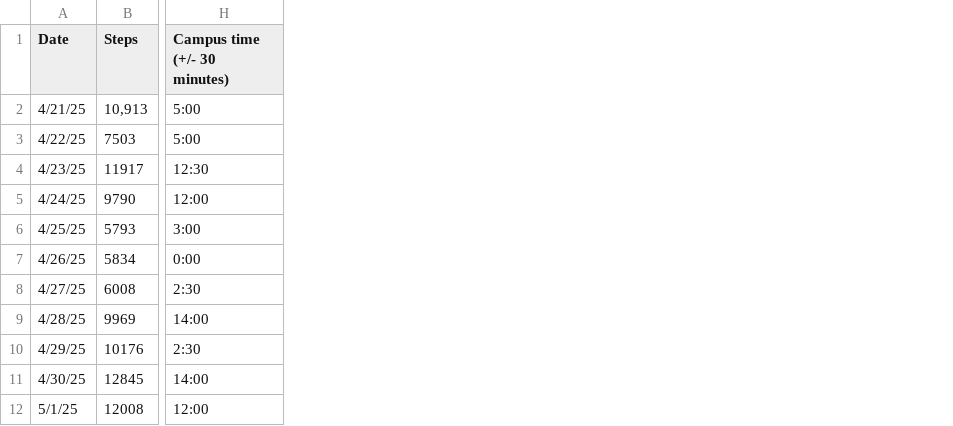
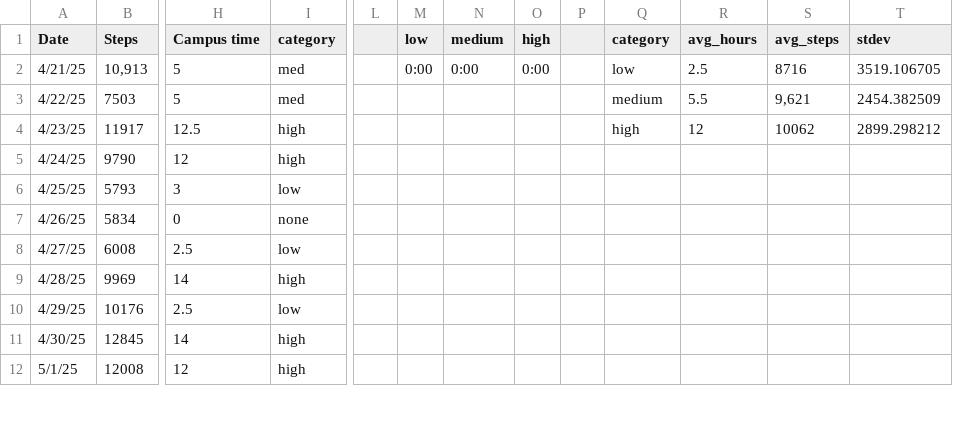
Before and after one commit to angelalarson/ENVS-193DS_homework-03, a CSV file: data/personal_data_sheet.csv, drawn as a sheet; only a part is shown, gaps mark what is left out; removed rows and columns are numbered as before the commit, all else as after; the diff names each change by its address in the sheet, - before the commit and + after, or states it on an @@ line.

```diff
--- a/data/personal_data_sheet.csv
+++ b/data/personal_data_sheet.csv
-column H (Campus time (+/- 30 minutes)), rows 2-12: 5:00 | 5:00 | 12:30 | 12:00 | 3:00 | 0:00 | 2:30 | 14:00 | 2:30 | 14:00 | 12:00
+column H (Campus time), rows 2-12: 5 | 5 | 12.5 | 12 | 3 | 0 | 2.5 | 14 | 2.5 | 14 | 12
+column I (category), rows 2-12: med | med | high | high | low | none | low | high | low | high | high
+column L, empty
+column M (low), row 2: 0:00
+column N (medium), row 2: 0:00
+column O (high), row 2: 0:00
+column P, empty
+column Q (category), rows 2-4: low | medium | high
+column R (avg_hours), rows 2-4: 2.5 | 5.5 | 12
+column S (avg_steps), rows 2-4: 8716 | 9,621 | 10062
+column T (stdev), rows 2-4: 3519.106705 | 2454.382509 | 2899.298212
```
Also changed, not shown: 3 other files.
